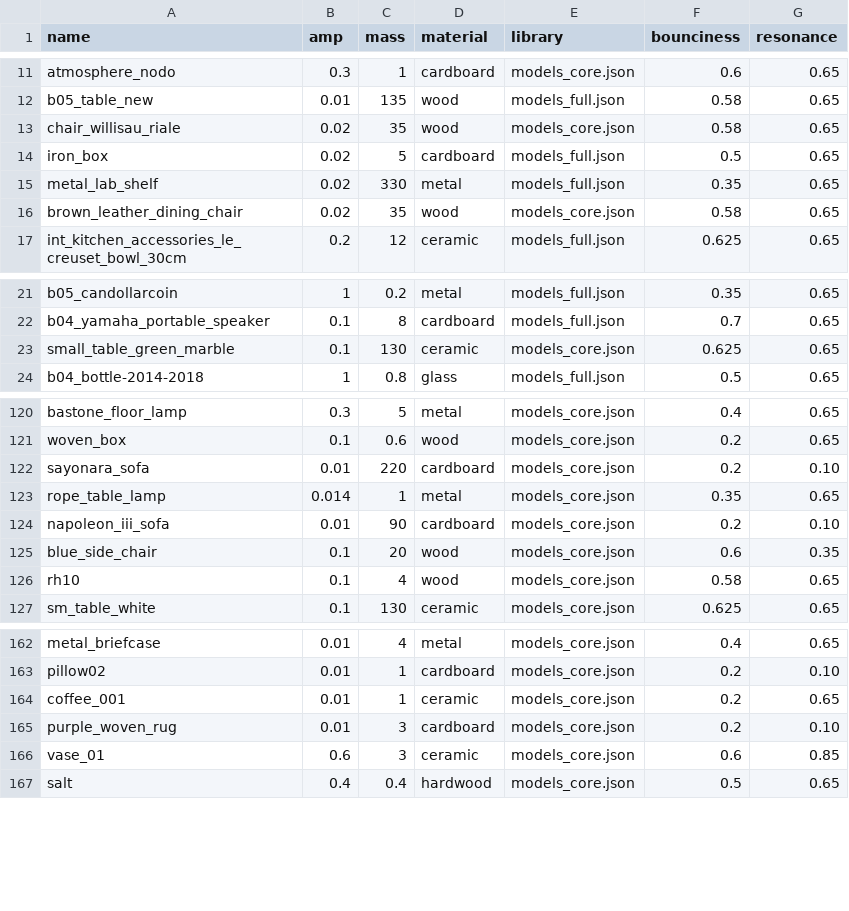
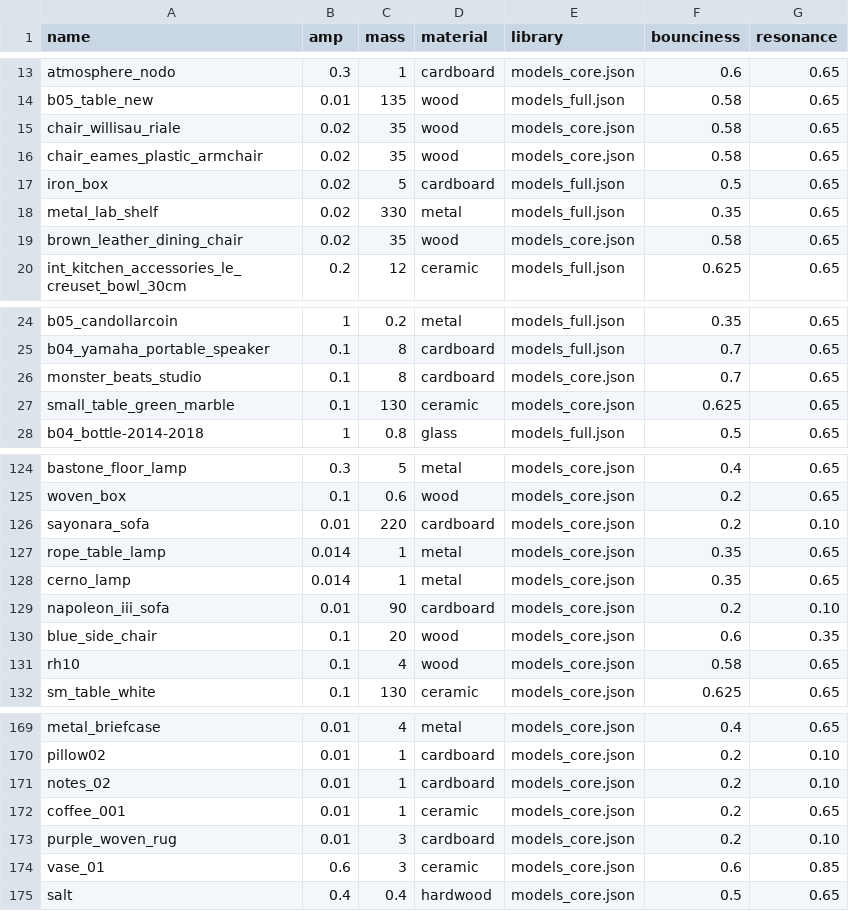
Before and after one commit to threedworld-mit/tdw, a CSV file: Python/tdw/py_impact/objects.csv, drawn as a sheet; only a part is shown, gaps mark what is left out; the diff covers the shown part only; the diff names each change by its address in the sheet, - before the commit and + after, or states it on an @@ line.

```diff
--- a/Python/tdw/py_impact/objects.csv
+++ b/Python/tdw/py_impact/objects.csv
+row 16: chair_eames_plastic_armchair | 0.02 | 35 | wood | models_core.json | 0.58 | 0.65
+row 26: monster_beats_studio | 0.1 | 8 | cardboard | models_core.json | 0.7 | 0.65
+row 128: cerno_lamp | 0.014 | 1 | metal | models_core.json | 0.35 | 0.65
+row 171: notes_02 | 0.01 | 1 | cardboard | models_core.json | 0.2 | 0.10
```
Also changed, not shown: 20 added rows elsewhere in this file, 3 other files.
